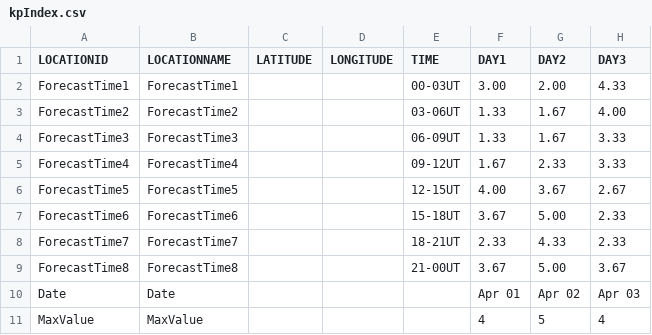
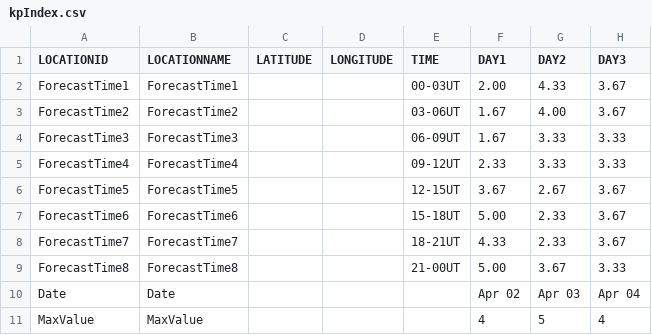
Before and after one commit to theweatherman561/cpcTeleconnectionNavCSV, a CSV file: kpIndex.csv, drawn as a sheet.

Commit message:
updated files

```diff
--- a/kpIndex.csv
+++ b/kpIndex.csv
@@ -1,11 +1,11 @@
 LOCATIONID,LOCATIONNAME,LATITUDE,LONGITUDE,TIME,DAY1,DAY2,DAY3
-ForecastTime1,ForecastTime1,,,00-03UT,3.00,2.00,4.33
-ForecastTime2,ForecastTime2,,,03-06UT,1.33,1.67,4.00
-ForecastTime3,ForecastTime3,,,06-09UT,1.33,1.67,3.33
-ForecastTime4,ForecastTime4,,,09-12UT,1.67,2.33,3.33
-ForecastTime5,ForecastTime5,,,12-15UT,4.00,3.67,2.67
-ForecastTime6,ForecastTime6,,,15-18UT,3.67,5.00,2.33
-ForecastTime7,ForecastTime7,,,18-21UT,2.33,4.33,2.33
-ForecastTime8,ForecastTime8,,,21-00UT,3.67,5.00,3.67
-Date,Date,,,,Apr 01,Apr 02,Apr 03
+ForecastTime1,ForecastTime1,,,00-03UT,2.00,4.33,3.67
+ForecastTime2,ForecastTime2,,,03-06UT,1.67,4.00,3.67
+ForecastTime3,ForecastTime3,,,06-09UT,1.67,3.33,3.33
+ForecastTime4,ForecastTime4,,,09-12UT,2.33,3.33,3.33
+ForecastTime5,ForecastTime5,,,12-15UT,3.67,2.67,3.67
+ForecastTime6,ForecastTime6,,,15-18UT,5.00,2.33,3.67
+ForecastTime7,ForecastTime7,,,18-21UT,4.33,2.33,3.67
+ForecastTime8,ForecastTime8,,,21-00UT,5.00,3.67,3.33
+Date,Date,,,,Apr 02,Apr 03,Apr 04
 MaxValue,MaxValue,,,,4,5,4
```
